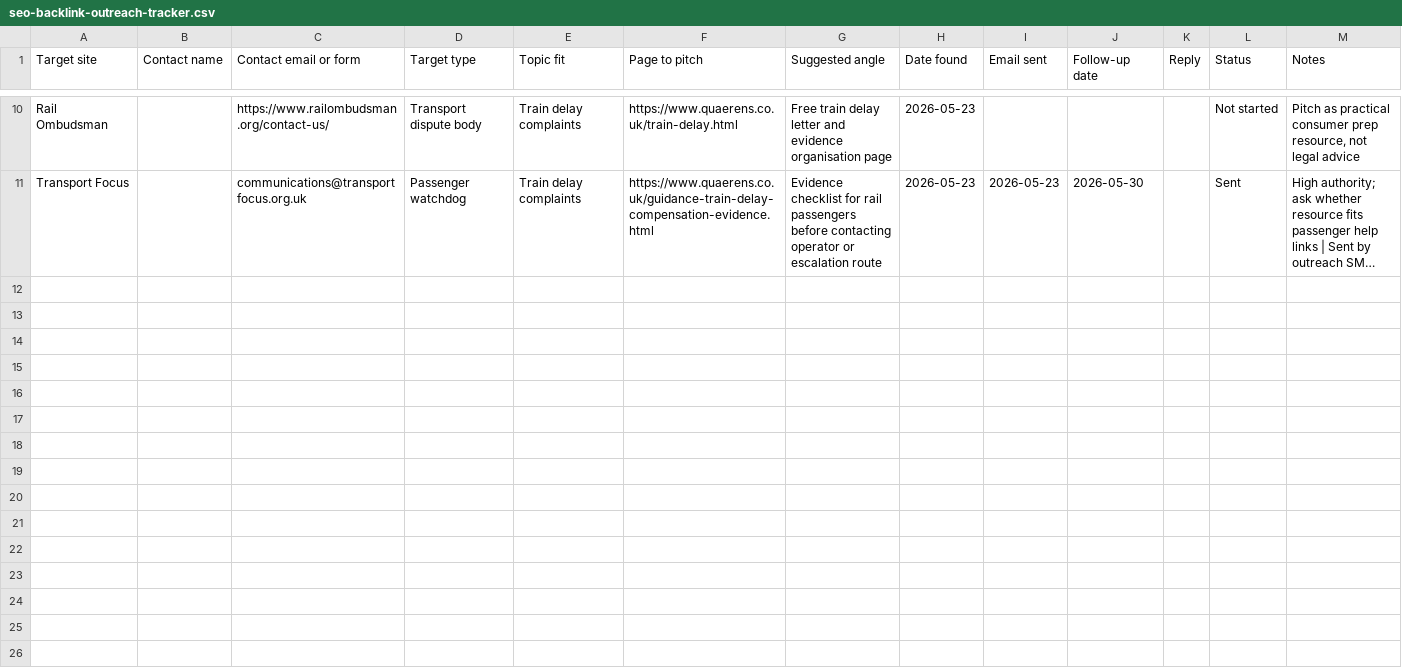
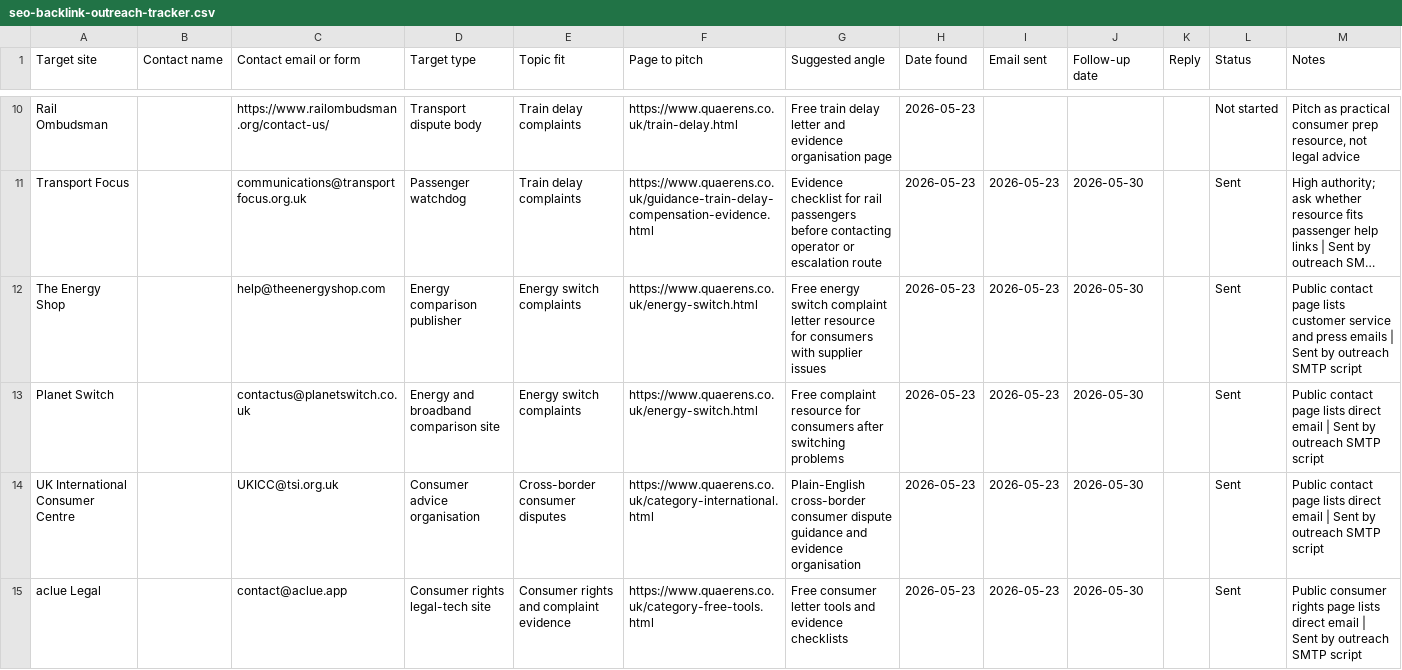
Before and after one commit to quaerensltd/quaerensclaims, a CSV file: seo-backlink-outreach-tracker.csv, drawn as a sheet; only a part is shown, gaps mark what is left out; long unchanged cells end in …; the diff names each change by its address in the sheet, - before the commit and + after, or states it on an @@ line.

Commit message:
Send second outreach batch

```diff
--- a/seo-backlink-outreach-tracker.csv
+++ b/seo-backlink-outreach-tracker.csv
+row 12: The Energy Shop |  | help@theenergyshop.com | Energy comparison publisher | Energy switch complaints | https://www.quaerens.co.uk/energy-switch.html | Free energy switch complaint letter resource for consumers with supplier issues | 2026-05-23 | 2026-05-23 | 2026-05-30 |  | Sent | Public contact page lists customer service and press emails | Sent by outreach SMTP script
+row 13: Planet Switch |  | contactus@planetswitch.co.uk | Energy and broadband comparison site | Energy switch complaints | https://www.quaerens.co.uk/energy-switch.html | Free complaint resource for consumers after switching problems | 2026-05-23 | 2026-05-23 | 2026-05-30 |  | Sent | Public contact page lists direct email | Sent by outreach SMTP script
+row 14: UK International Consumer Centre |  | UKICC@tsi.org.uk | Consumer advice organisation | Cross-border consumer disputes | https://www.quaerens.co.uk/category-international.html | Plain-English cross-border consumer dispute guidance and evidence organisation | 2026-05-23 | 2026-05-23 | 2026-05-30 |  | Sent | Public contact page lists direct email | Sent by outreach SMTP script
+row 15: aclue Legal |  | contact@aclue.app | Consumer rights legal-tech site | Consumer rights and complaint evidence | https://www.quaerens.co.uk/category-free-tools.html | Free consumer letter tools and evidence checklists | 2026-05-23 | 2026-05-23 | 2026-05-30 |  | Sent | Public consumer rights page lists direct email | Sent by outreach SMTP script
```
Also changed, not shown: 1 other file.
